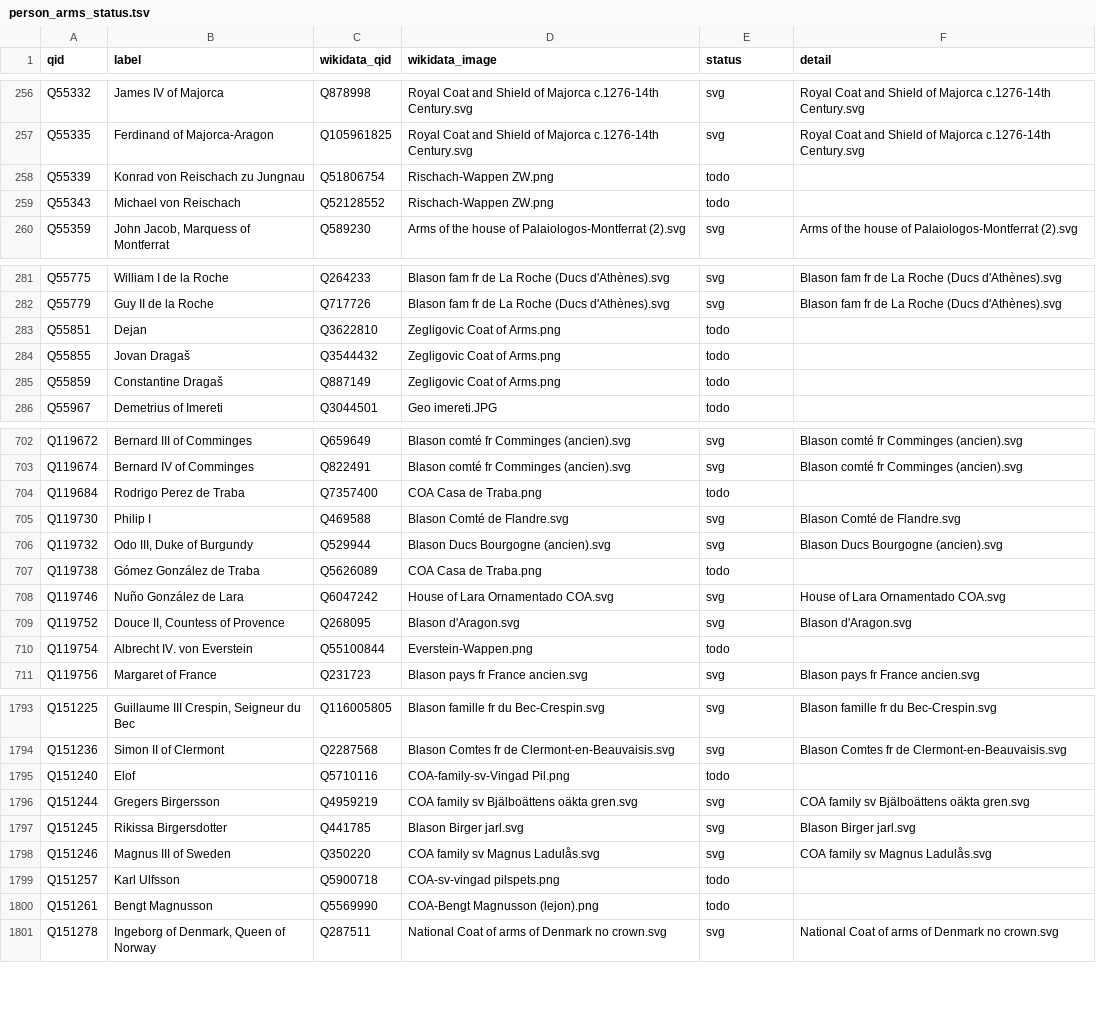
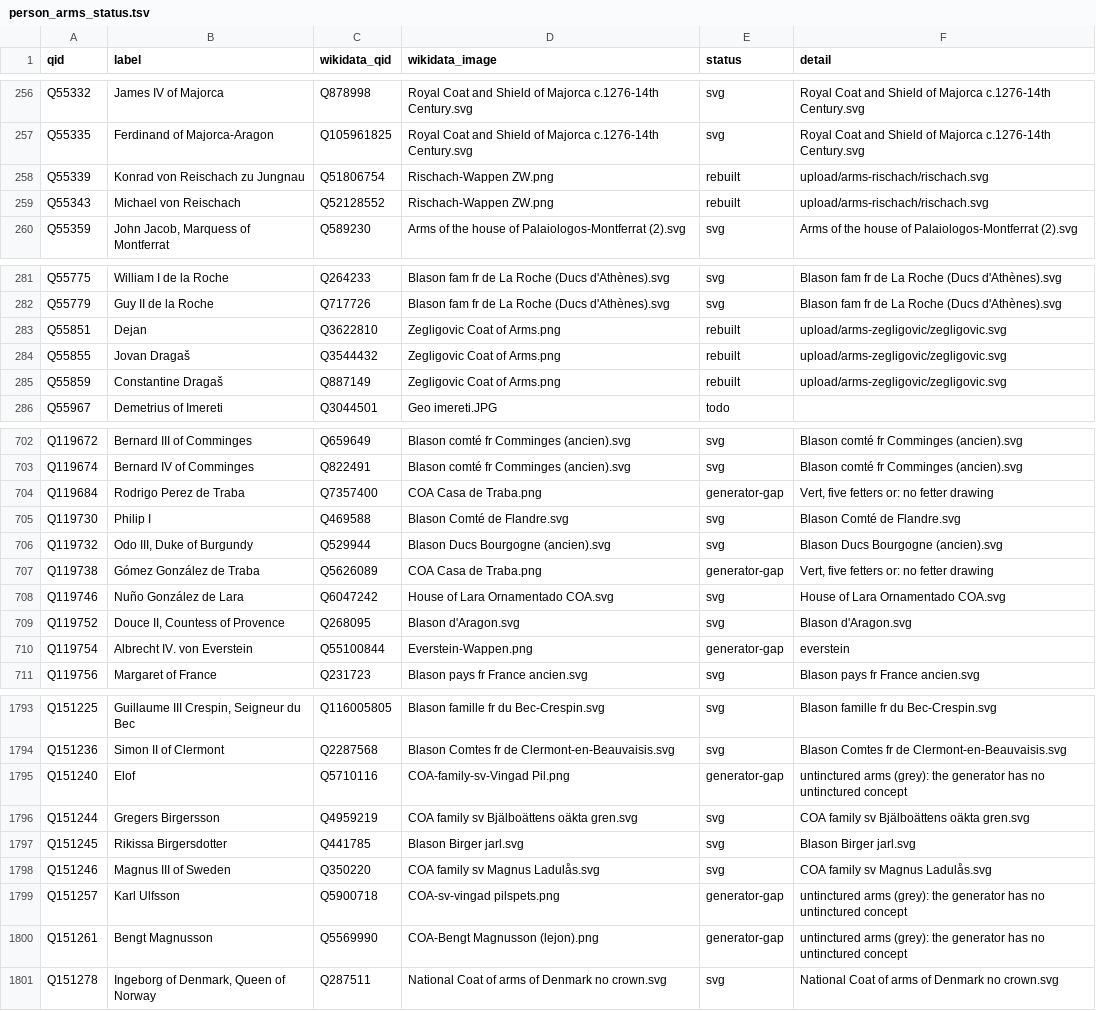
Before and after one commit to EmmaLeonhart/commons-png-to-svg-vectorization, a TSV file: files/arms/person_arms_status.tsv, drawn as a sheet; only a part is shown, gaps mark what is left out; the diff covers the shown part only.

```diff
--- a/files/arms/person_arms_status.tsv
+++ b/files/arms/person_arms_status.tsv
@@ -257,4 +257,4 @@ Q55332	James IV of Majorca	Q878998	Royal Coat and Shield of Majorca c.1276-14th
 Q55335	Ferdinand of Majorca-Aragon	Q105961825	Royal Coat and Shield of Majorca c.1276-14th Century.svg	svg	Royal Coat and Shield of Majorca c.1276-14th Century.svg
-Q55339	Konrad von Reischach zu Jungnau	Q51806754	Rischach-Wappen ZW.png	todo	
-Q55343	Michael von Reischach	Q52128552	Rischach-Wappen ZW.png	todo	
+Q55339	Konrad von Reischach zu Jungnau	Q51806754	Rischach-Wappen ZW.png	rebuilt	upload/arms-rischach/rischach.svg
+Q55343	Michael von Reischach	Q52128552	Rischach-Wappen ZW.png	rebuilt	upload/arms-rischach/rischach.svg
 Q55359	John Jacob, Marquess of Montferrat	Q589230	Arms of the house of Palaiologos-Montferrat (2).svg	svg	Arms of the house of Palaiologos-Montferrat (2).svg
@@ -282,5 +282,5 @@ Q55775	William I de la Roche	Q264233	Blason fam fr de La Roche (Ducs d'Athènes)
 Q55779	Guy II de la Roche	Q717726	Blason fam fr de La Roche (Ducs d'Athènes).svg	svg	Blason fam fr de La Roche (Ducs d'Athènes).svg
-Q55851	Dejan	Q3622810	Zegligovic Coat of Arms.png	todo	
-Q55855	Jovan Dragaš	Q3544432	Zegligovic Coat of Arms.png	todo	
-Q55859	Constantine Dragaš	Q887149	Zegligovic Coat of Arms.png	todo	
+Q55851	Dejan	Q3622810	Zegligovic Coat of Arms.png	rebuilt	upload/arms-zegligovic/zegligovic.svg
+Q55855	Jovan Dragaš	Q3544432	Zegligovic Coat of Arms.png	rebuilt	upload/arms-zegligovic/zegligovic.svg
+Q55859	Constantine Dragaš	Q887149	Zegligovic Coat of Arms.png	rebuilt	upload/arms-zegligovic/zegligovic.svg
 Q55967	Demetrius of Imereti	Q3044501	Geo imereti.JPG	todo	
@@ -703,9 +703,9 @@ Q119672	Bernard III of Comminges	Q659649	Blason comté fr Comminges (ancien).svg
 Q119674	Bernard IV of Comminges	Q822491	Blason comté fr Comminges (ancien).svg	svg	Blason comté fr Comminges (ancien).svg
-Q119684	Rodrigo Perez de Traba	Q7357400	COA Casa de Traba.png	todo	
+Q119684	Rodrigo Perez de Traba	Q7357400	COA Casa de Traba.png	generator-gap	Vert, five fetters or: no fetter drawing
 Q119730	Philip I	Q469588	Blason Comté de Flandre.svg	svg	Blason Comté de Flandre.svg
 Q119732	Odo III, Duke of Burgundy	Q529944	Blason Ducs Bourgogne (ancien).svg	svg	Blason Ducs Bourgogne (ancien).svg
-Q119738	Gómez González de Traba	Q5626089	COA Casa de Traba.png	todo	
+Q119738	Gómez González de Traba	Q5626089	COA Casa de Traba.png	generator-gap	Vert, five fetters or: no fetter drawing
 Q119746	Nuño González de Lara	Q6047242	House of Lara Ornamentado COA.svg	svg	House of Lara Ornamentado COA.svg
 Q119752	Douce II, Countess of Provence	Q268095	Blason d'Aragon.svg	svg	Blason d'Aragon.svg
-Q119754	Albrecht IV. von Everstein	Q55100844	Everstein-Wappen.png	todo	
+Q119754	Albrecht IV. von Everstein	Q55100844	Everstein-Wappen.png	generator-gap	everstein
 Q119756	Margaret of France	Q231723	Blason pays fr France ancien.svg	svg	Blason pays fr France ancien.svg
@@ -1794,3 +1794,3 @@ Q151225	Guillaume III Crespin, Seigneur du Bec	Q116005805	Blason famille fr du B
 Q151236	Simon II of Clermont	Q2287568	Blason Comtes fr de Clermont-en-Beauvaisis.svg	svg	Blason Comtes fr de Clermont-en-Beauvaisis.svg
-Q151240	Elof	Q5710116	COA-family-sv-Vingad Pil.png	todo	
+Q151240	Elof	Q5710116	COA-family-sv-Vingad Pil.png	generator-gap	untinctured arms (grey): the generator has no untinctured concept
 Q151244	Gregers Birgersson	Q4959219	COA family sv Bjälboättens oäkta gren.svg	svg	COA family sv Bjälboättens oäkta gren.svg
@@ -1798,4 +1798,4 @@ Q151245	Rikissa Birgersdotter	Q441785	Blason Birger jarl.svg	svg	Blason Birger j
 Q151246	Magnus III of Sweden	Q350220	COA family sv Magnus Ladulås.svg	svg	COA family sv Magnus Ladulås.svg
-Q151257	Karl Ulfsson	Q5900718	COA-sv-vingad pilspets.png	todo	
-Q151261	Bengt Magnusson	Q5569990	COA-Bengt Magnusson (lejon).png	todo	
+Q151257	Karl Ulfsson	Q5900718	COA-sv-vingad pilspets.png	generator-gap	untinctured arms (grey): the generator has no untinctured concept
+Q151261	Bengt Magnusson	Q5569990	COA-Bengt Magnusson (lejon).png	generator-gap	untinctured arms (grey): the generator has no untinctured concept
 Q151278	Ingeborg of Denmark, Queen of Norway	Q287511	National Coat of arms of Denmark no crown.svg	svg	National Coat of arms of Denmark no crown.svg
```
Also changed, not shown: 32 edited cells elsewhere in this file, files/arms/results.tsv, 30 other files.
